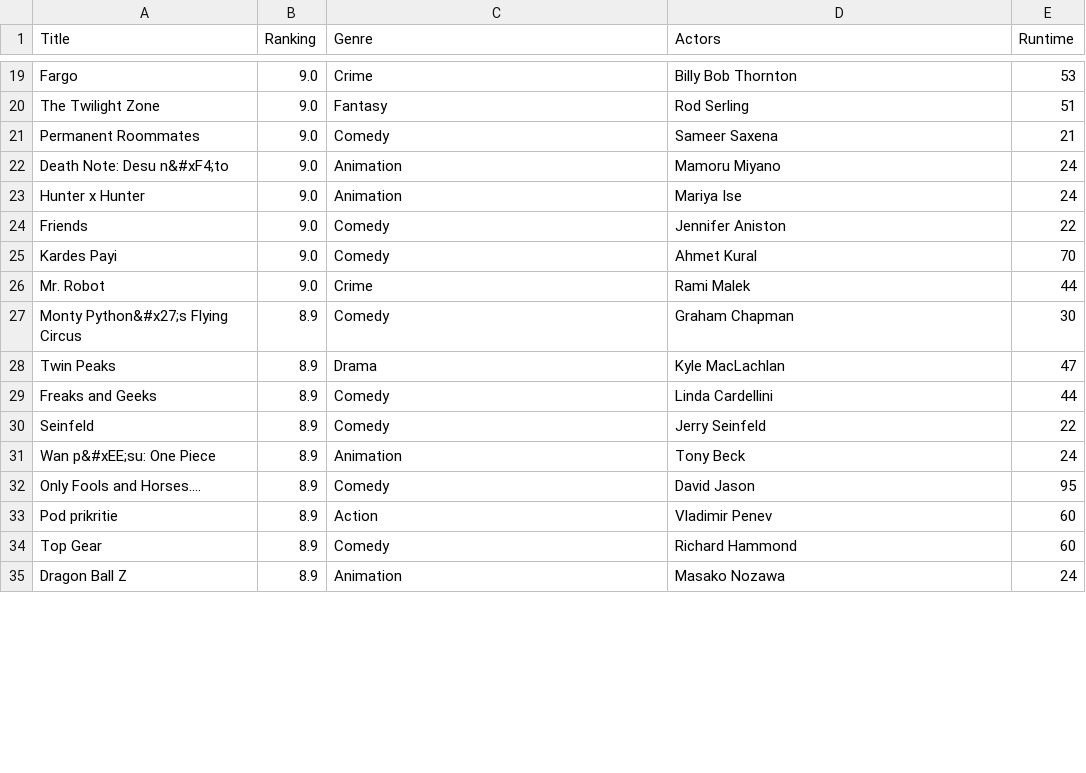
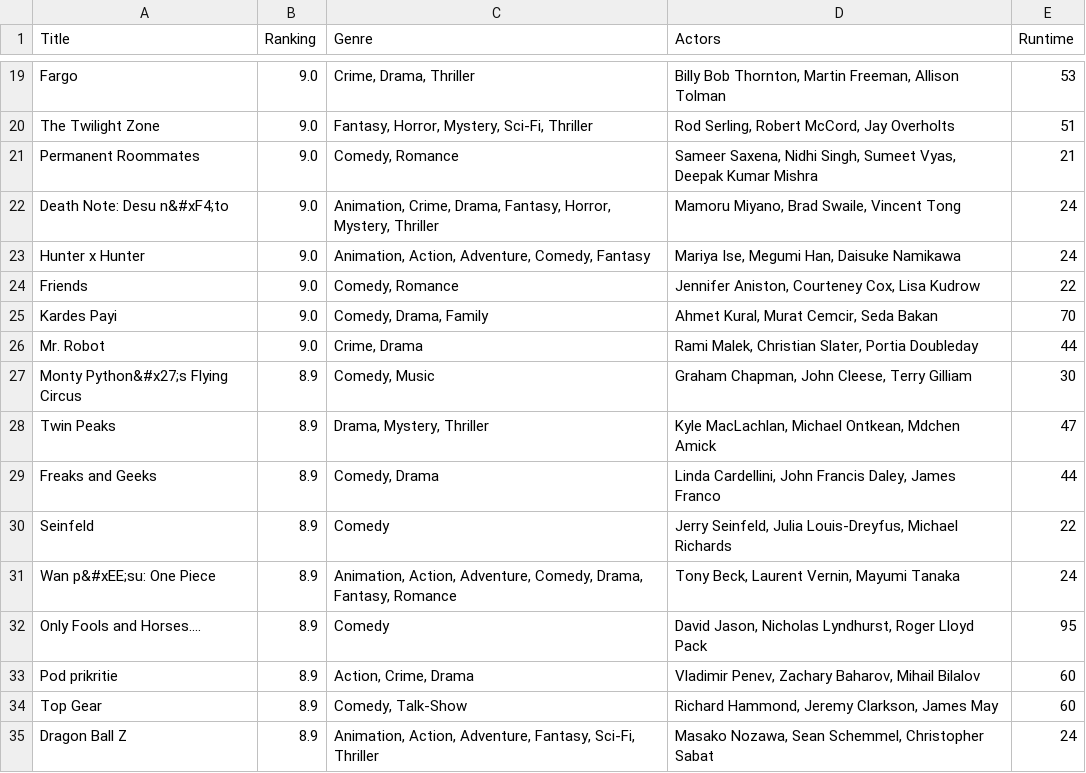
Before and after one commit to terschure/Dataprocessing, a CSV file: Homework/Week1/tvseries.csv, drawn as a sheet; only a part is shown, gaps mark what is left out; the diff covers the shown part only; the diff names each change by its address in the sheet, - before the commit and + after, or states it on an @@ line.

```diff
--- a/Homework/Week1/tvseries.csv
+++ b/Homework/Week1/tvseries.csv
-C19 (Genre): Crime
+C19 (Genre): Crime, Drama, Thriller
-D19 (Actors): Billy Bob Thornton
+D19 (Actors): Billy Bob Thornton, Martin Freeman, Allison Tolman
-C20 (Genre): Fantasy
+C20 (Genre): Fantasy, Horror, Mystery, Sci-Fi, Thriller
-D20 (Actors): Rod Serling
+D20 (Actors): Rod Serling, Robert McCord, Jay Overholts
-C21 (Genre): Comedy
+C21 (Genre): Comedy, Romance
-D21 (Actors): Sameer Saxena
+D21 (Actors): Sameer Saxena, Nidhi Singh, Sumeet Vyas, Deepak Kumar Mishra
-C22 (Genre): Animation
+C22 (Genre): Animation, Crime, Drama, Fantasy, Horror, Mystery, Thriller
-D22 (Actors): Mamoru Miyano
+D22 (Actors): Mamoru Miyano, Brad Swaile, Vincent Tong
-C23 (Genre): Animation
+C23 (Genre): Animation, Action, Adventure, Comedy, Fantasy
-D23 (Actors): Mariya Ise
+D23 (Actors): Mariya Ise, Megumi Han, Daisuke Namikawa
-C24 (Genre): Comedy
+C24 (Genre): Comedy, Romance
-D24 (Actors): Jennifer Aniston
+D24 (Actors): Jennifer Aniston, Courteney Cox, Lisa Kudrow
-C25 (Genre): Comedy
+C25 (Genre): Comedy, Drama, Family
-D25 (Actors): Ahmet Kural
+D25 (Actors): Ahmet Kural, Murat Cemcir, Seda Bakan
-C26 (Genre): Crime
+C26 (Genre): Crime, Drama
-D26 (Actors): Rami Malek
+D26 (Actors): Rami Malek, Christian Slater, Portia Doubleday
-C27 (Genre): Comedy
+C27 (Genre): Comedy, Music
-D27 (Actors): Graham Chapman
+D27 (Actors): Graham Chapman, John Cleese, Terry Gilliam
-C28 (Genre): Drama
+C28 (Genre): Drama, Mystery, Thriller
-D28 (Actors): Kyle MacLachlan
+D28 (Actors): Kyle MacLachlan, Michael Ontkean, Mdchen Amick
-C29 (Genre): Comedy
+C29 (Genre): Comedy, Drama
-D29 (Actors): Linda Cardellini
+D29 (Actors): Linda Cardellini, John Francis Daley, James Franco
-D30 (Actors): Jerry Seinfeld
+D30 (Actors): Jerry Seinfeld, Julia Louis-Dreyfus, Michael Richards
-C31 (Genre): Animation
+C31 (Genre): Animation, Action, Adventure, Comedy, Drama, Fantasy, Romance
-D31 (Actors): Tony Beck
+D31 (Actors): Tony Beck, Laurent Vernin, Mayumi Tanaka
-D32 (Actors): David Jason
+D32 (Actors): David Jason, Nicholas Lyndhurst, Roger Lloyd Pack
-C33 (Genre): Action
+C33 (Genre): Action, Crime, Drama
-D33 (Actors): Vladimir Penev
+D33 (Actors): Vladimir Penev, Zachary Baharov, Mihail Bilalov
-C34 (Genre): Comedy
+C34 (Genre): Comedy, Talk-Show
-D34 (Actors): Richard Hammond
+D34 (Actors): Richard Hammond, Jeremy Clarkson, James May
-C35 (Genre): Animation
+C35 (Genre): Animation, Action, Adventure, Fantasy, Sci-Fi, Thriller
-D35 (Actors): Masako Nozawa
+D35 (Actors): Masako Nozawa, Sean Schemmel, Christopher Sabat
```
Also changed, not shown: 63 edited cells elsewhere in this file, 1 other file.
